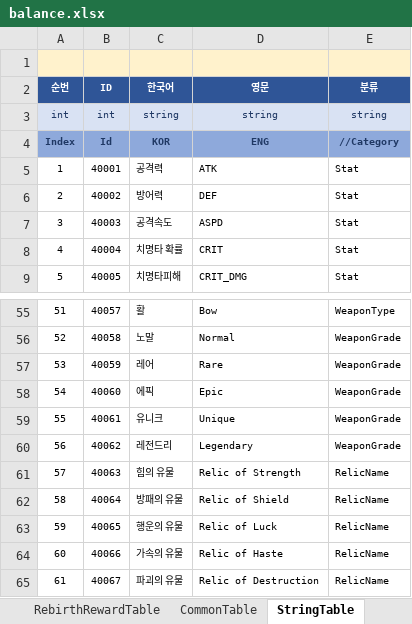
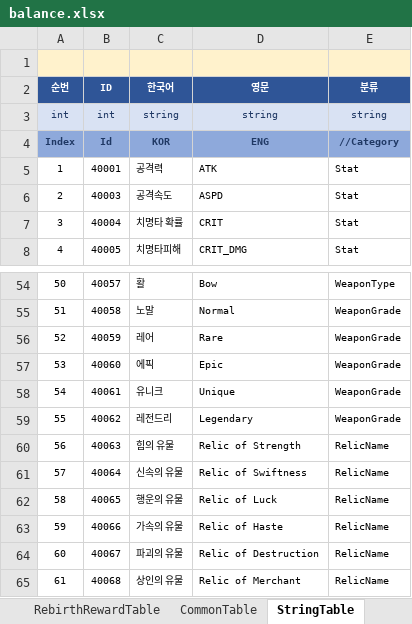
Before and after one commit to MasKids/idle_rpg, an Excel workbook: balance/balance.xlsx, sheet StringTable, drawn as a sheet; only a part is shown, gaps mark what is left out; the shorter side is filled out with more unchanged rows; values as stored, in another font and other column widths than the file's, no borders; removed rows and columns are numbered as before the commit, all else as after; the diff names each change by its address in the sheet, - before the commit and + after, or states it on an @@ line.

```diff
--- a/balance/balance.xlsx (sheet StringTable)
+++ b/balance/balance.xlsx (sheet StringTable)
-row 6: 2 | 40002 | 방어력 | DEF | Stat
@@ column A (순번) renumbered from row 6 down @@
-C61 (한국어): 방패의 유물
+C61 (한국어): 신속의 유물
-D61 (영문): Relic of Shield
+D61 (영문): Relic of Swiftness
```
Also changed, not shown: sheet ExistTreeTable, sheet StatTable, sheet #EnumDefine, sheet RelicTable, 15 other files.
